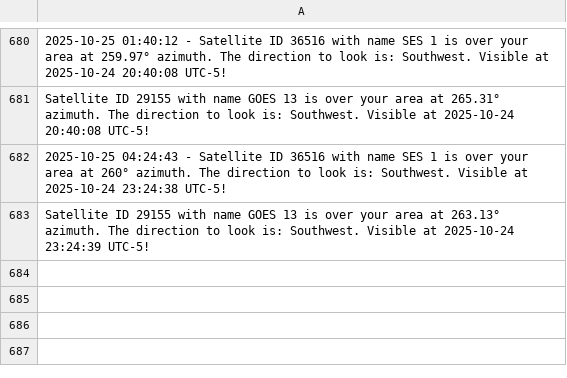
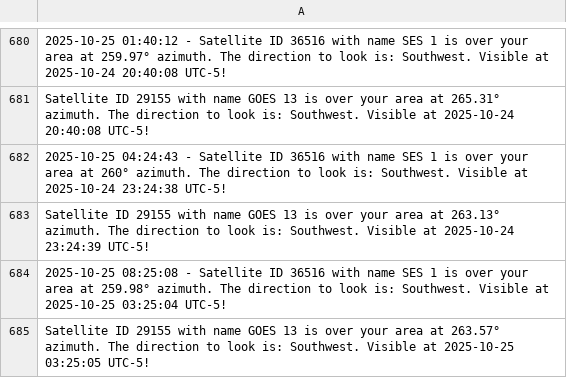
Before and after one commit to JorgeCardona/satellite_notifier, a CSV file: satellite_history/history_log.csv, drawn as a sheet; only a part is shown, gaps mark what is left out.

Commit message:
Automated Change - 2025-10-25 08:25:08

```diff
--- a/satellite_history/history_log.csv
+++ b/satellite_history/history_log.csv
@@ -683 +683,3 @@ Satellite ID 29155 with name GOES 13 is over your area at 265.31° azimuth. The
 Satellite ID 29155 with name GOES 13 is over your area at 263.13° azimuth. The direction to look is: Southwest. Visible at 2025-10-24 23:24:39 UTC-5!
+2025-10-25 08:25:08 - Satellite ID 36516 with name SES 1 is over your area at 259.98° azimuth. The direction to look is: Southwest. Visible at 2025-10-25 03:25:04 UTC-5!
+Satellite ID 29155 with name GOES 13 is over your area at 263.57° azimuth. The direction to look is: Southwest. Visible at 2025-10-25 03:25:05 UTC-5!
```
